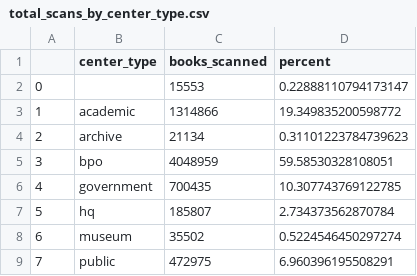
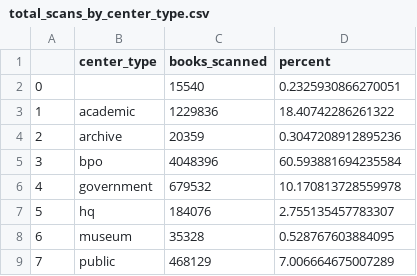
Before and after one commit to ers6/ia_scanning_labor_data, a CSV file: metadata-analysis/metadata-records-analysis-csvs/total_scans_by_center_type.csv, drawn as a sheet.

```diff
--- a/metadata-analysis/metadata-records-analysis-csvs/total_scans_by_center_type.csv
+++ b/metadata-analysis/metadata-records-analysis-csvs/total_scans_by_center_type.csv
@@ -1,9 +1,9 @@
 ,center_type,books_scanned,percent
-0,,15553,0.22888110794173147
-1,academic,1314866,19.349835200598772
-2,archive,21134,0.31101223784739623
-3,bpo,4048959,59.58530328108051
-4,government,700435,10.307743769122785
-5,hq,185807,2.734373562870784
-6,museum,35502,0.5224546450297274
-7,public,472975,6.960396195508291
+0,,15540,0.2325930866270051
+1,academic,1229836,18.40742286261322
+2,archive,20359,0.3047208912895236
+3,bpo,4048396,60.593881694235584
+4,government,679532,10.170813728559978
+5,hq,184076,2.755135457783307
+6,museum,35328,0.528767603884095
+7,public,468129,7.006664675007289
```
Also changed, not shown: metadata-analysis/metadata-records-analysis-csvs/percentage_books_scanned_per_year_per_type.csv, metadata-analysis/metadata-records-analysis-csvs/scans_per_center_type_per_month.csv, 1 other file.
